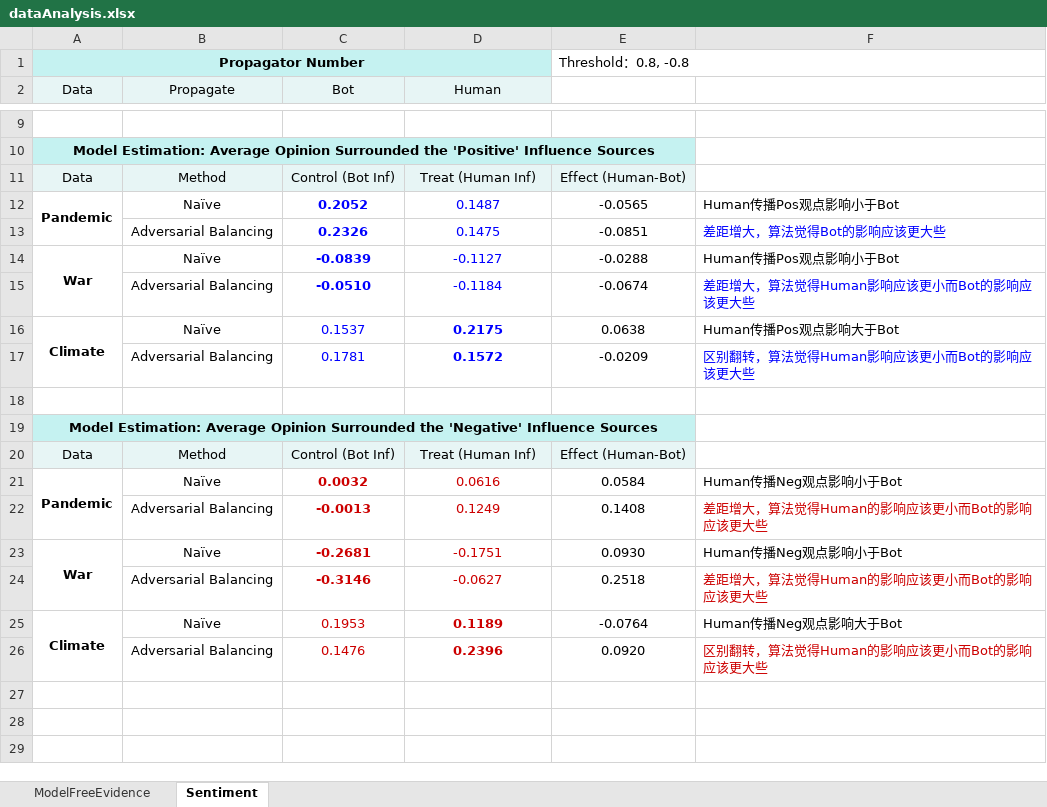
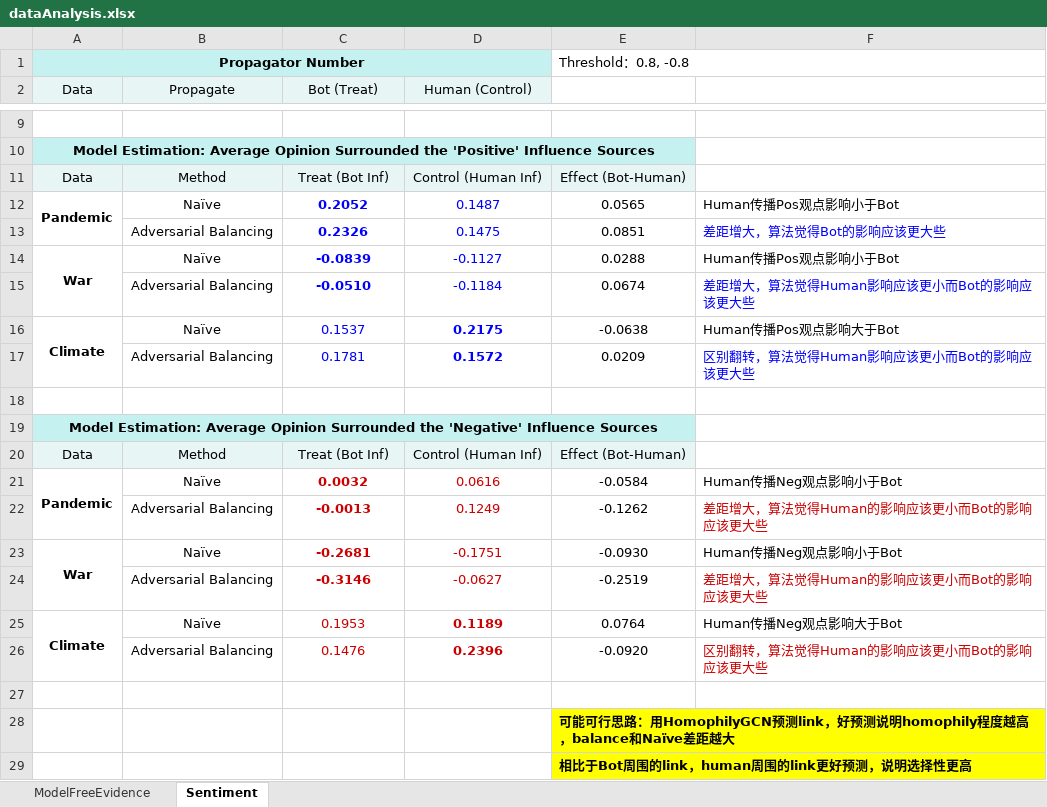
Before and after one commit to ZaccWu/botImpact, an Excel workbook: dataAnalysis.xlsx, sheet Sentiment, drawn as a sheet; only a part is shown, gaps mark what is left out; values as stored, in another font and other column widths than the file's, no borders; the diff names each change by its address in the sheet, - before the commit and + after, or states it on an @@ line.

```diff
--- a/dataAnalysis.xlsx (sheet Sentiment)
+++ b/dataAnalysis.xlsx (sheet Sentiment)
-C2: Bot
+C2: Bot (Treat)
-D2: Human
+D2: Human (Control)
-C11 (Bot (Treat)): Control (Bot Inf)
+C11 (Bot (Treat)): Treat (Bot Inf)
-D11 (Human (Control)): Treat (Human Inf)
+D11 (Human (Control)): Control (Human Inf)
-E11: Effect (Human-Bot)
+E11: Effect (Bot-Human)
-E12: -0.0565
+E12: 0.0565
-E13: -0.0851
+E13: 0.0851
-E14: -0.0288
+E14: 0.0288
-E15: -0.0674
+E15: 0.0674
-E16: 0.0638
+E16: -0.0638
-E17: -0.0209
+E17: 0.0209
-C20 (Bot (Treat)): Control (Bot Inf)
+C20 (Bot (Treat)): Treat (Bot Inf)
-D20 (Human (Control)): Treat (Human Inf)
+D20 (Human (Control)): Control (Human Inf)
-E20: Effect (Human-Bot)
+E20: Effect (Bot-Human)
-E21: 0.0584
+E21: -0.0584
-E22: 0.1408
+E22: -0.1262
-E23: 0.0930
+E23: -0.0930
-E24: 0.2518
+E24: -0.2519
-E25: -0.0764
+E25: 0.0764
-E26: 0.0920
+E26: -0.0920
+row 27: (empty)
+row 28:  |  |  |  | 可能可行思路：用HomophilyGCN预测link，好预测说明homophily程度越高，balance和Naïve差距越大
+row 29:  |  |  |  | 相比于Bot周围的link，human周围的link更好预测，说明选择性更高
```
Also changed, not shown: 16 other files.
